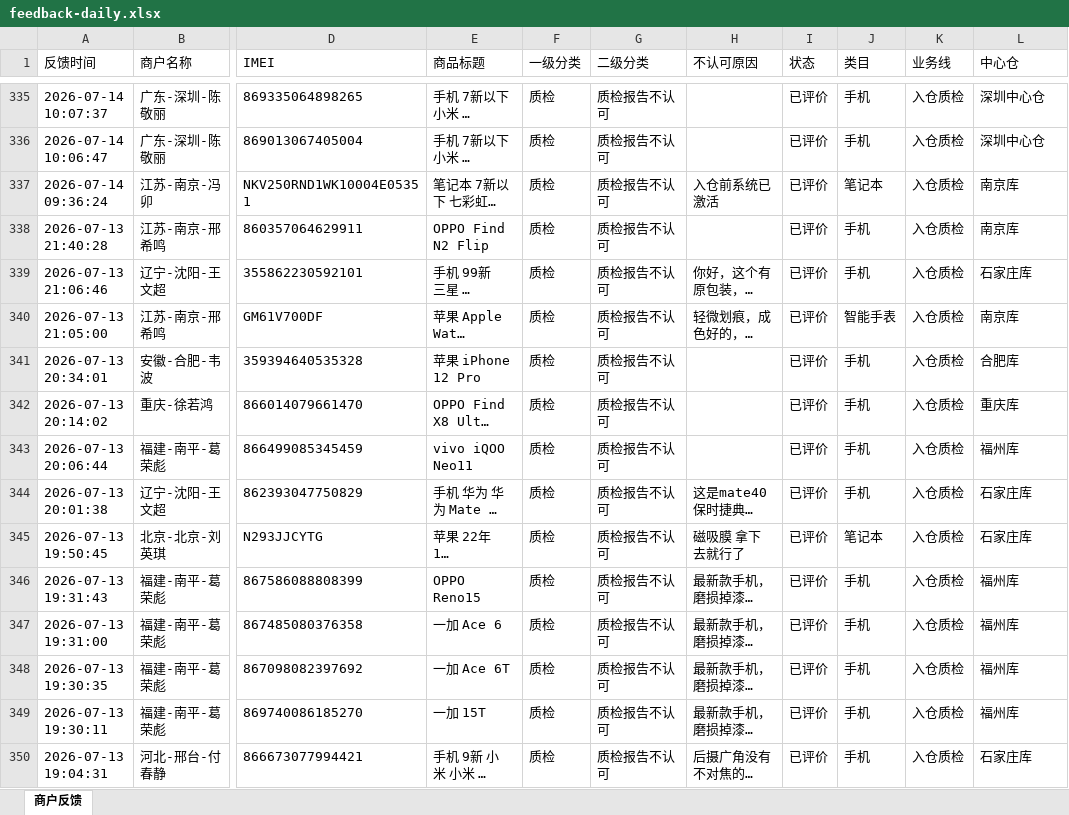
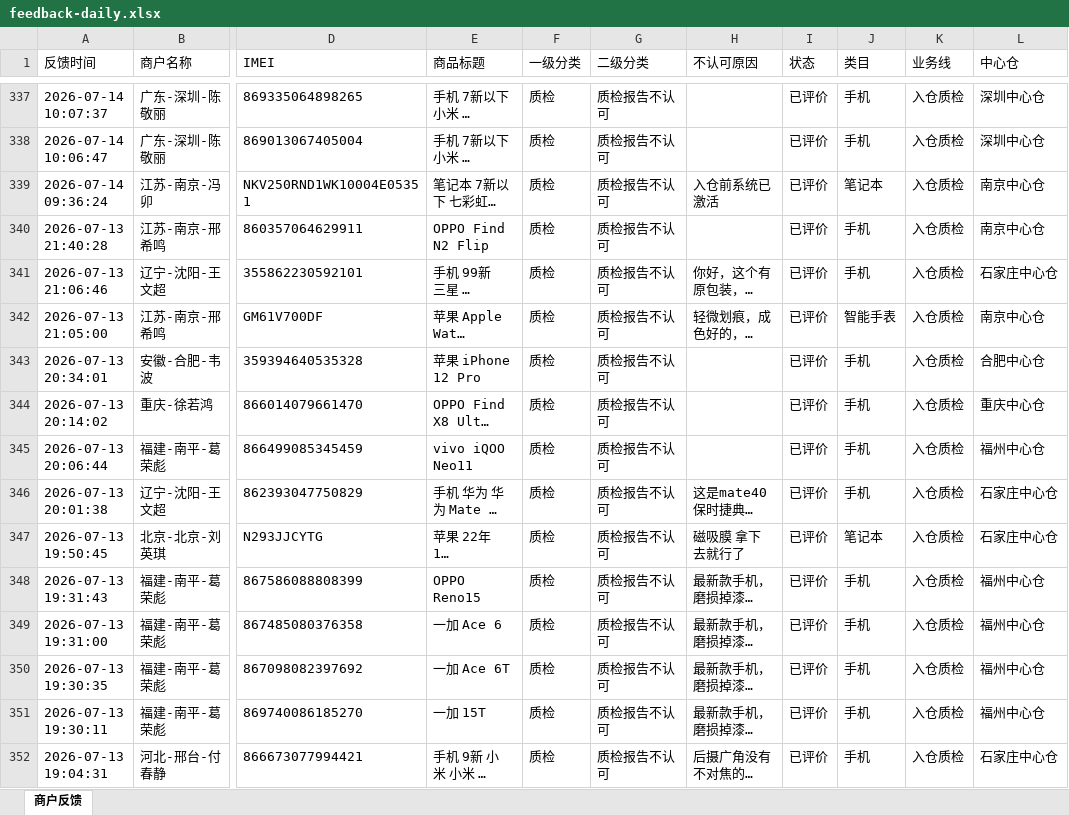
Before and after one commit to yangqidongzq/qc-dashboard, an Excel workbook: feedback-daily.xlsx, sheet 商户反馈, drawn as a sheet; only a part is shown, gaps mark what is left out; long unchanged cells end in …; values as stored, in another font and other column widths than the file's, no borders; addresses are those after the commit; the diff covers the shown part only; the diff names each change by its address in the sheet, - before the commit and + after, or states it on an @@ line.

```diff
--- a/feedback-daily.xlsx (sheet 商户反馈)
+++ b/feedback-daily.xlsx (sheet 商户反馈)
-L339:L340 (中心仓): 南京库
+L339:L340 (中心仓): 南京中心仓
-L341 (中心仓): 石家庄库
+L341 (中心仓): 石家庄中心仓
-L342 (中心仓): 南京库
+L342 (中心仓): 南京中心仓
-L343 (中心仓): 合肥库
+L343 (中心仓): 合肥中心仓
-L344 (中心仓): 重庆库
+L344 (中心仓): 重庆中心仓
-L345 (中心仓): 福州库
+L345 (中心仓): 福州中心仓
-L346:L347 (中心仓): 石家庄库
+L346:L347 (中心仓): 石家庄中心仓
-L348:L351 (中心仓): 福州库
+L348:L351 (中心仓): 福州中心仓
-L352 (中心仓): 石家庄库
+L352 (中心仓): 石家庄中心仓
```
Also changed, not shown: 2 added rows and 415 edited cells elsewhere in this sheet.
